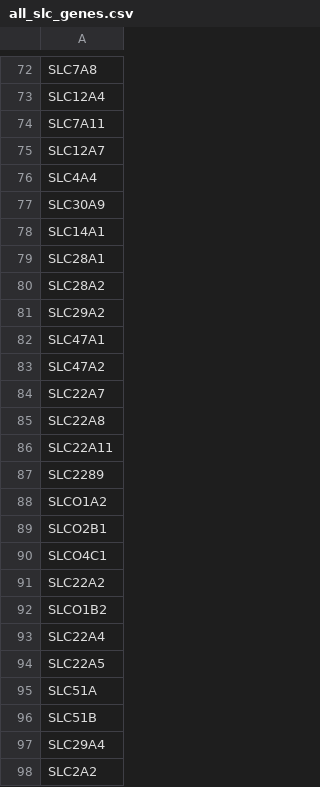
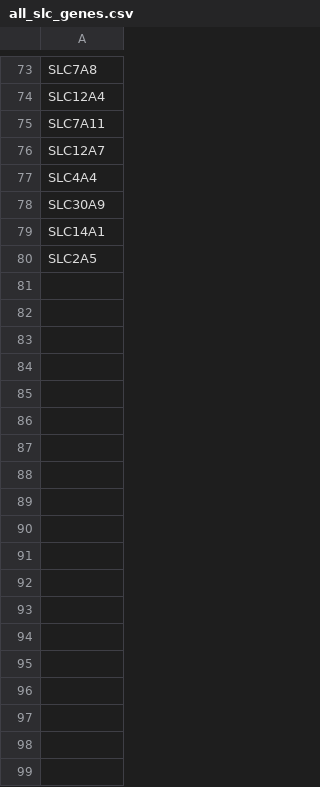
Before and after one commit to NishkaAwasthi/ucsf-slc-scraper, a CSV file: all_slc_genes.csv, drawn as a sheet; only a part is shown, gaps mark what is left out; the shorter side is filled out with more unchanged rows; the diff covers the shown part only.

Commit message:
new data file and code

```diff
--- a/all_slc_genes.csv
+++ b/all_slc_genes.csv
@@ -78,21 +79 @@ SLC30A9
 SLC14A1
-SLC28A1
-SLC28A2
-SLC29A2
-SLC47A1
-SLC47A2
-SLC22A7
-SLC22A8
-SLC22A11
-SLC2289
-SLCO1A2
-SLCO2B1
-SLCO4C1
-SLC22A2
-SLCO1B2
-SLC22A4
-SLC22A5
-SLC51A
-SLC51B
-SLC29A4
-SLC2A2
```
Also changed, not shown: 3 added rows, 11 removed rows and 8 edited cells elsewhere in this file, 6 other files.
